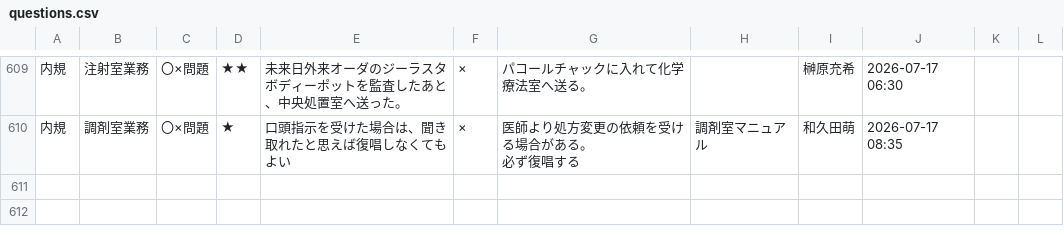
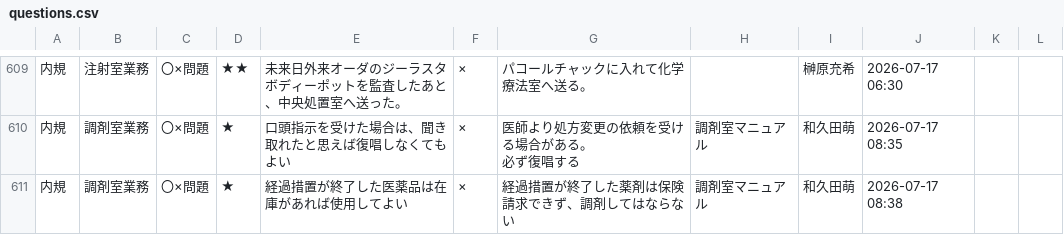
Before and after one commit to kazuitoyakuzai2021/P-Quest, a CSV file: assets/spread_data/questions.csv, drawn as a sheet; only a part is shown, gaps mark what is left out.

Commit message:
Sync: assets/spread_data/questions.csv

```diff
--- a/assets/spread_data/questions.csv
+++ b/assets/spread_data/questions.csv
@@ -631 +631,2 @@
 必ず復唱する",調剤室マニュアル,和久田萌,2026-07-17 08:35,,
+内規,調剤室業務,〇×問題,★,経過措置が終了した医薬品は在庫があれば使用してよい,×,経過措置が終了した薬剤は保険請求できず、調剤してはならない,調剤室マニュアル,和久田萌,2026-07-17 08:38,,
```
